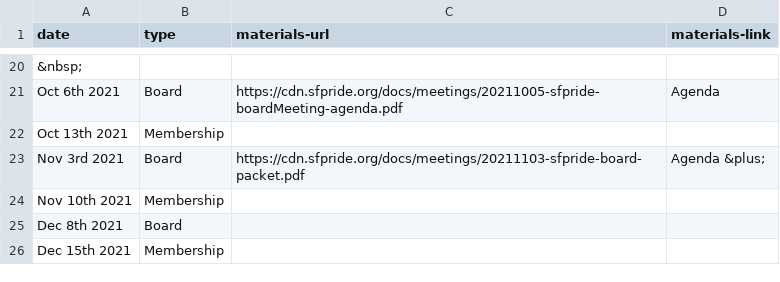
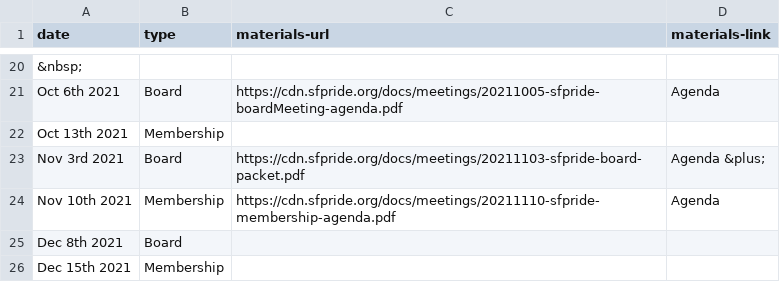
Before and after one commit to sfpride/members, a CSV file: _data/calendar.csv, drawn as a sheet; only a part is shown, gaps mark what is left out.

Commit message:
add nov 2022 membership meeting agenda

```diff
--- a/_data/calendar.csv
+++ b/_data/calendar.csv
@@ -23,3 +23,3 @@ Oct 13th 2021, Membership
 Nov 3rd 2021, Board, https://cdn.sfpride.org/docs/meetings/20211103-sfpride-board-packet.pdf, Agenda &plus;
-Nov 10th 2021, Membership
+Nov 10th 2021, Membership, https://cdn.sfpride.org/docs/meetings/20211110-sfpride-membership-agenda.pdf, Agenda
 Dec 8th 2021, Board
```
Also changed, not shown: 1 other file.
